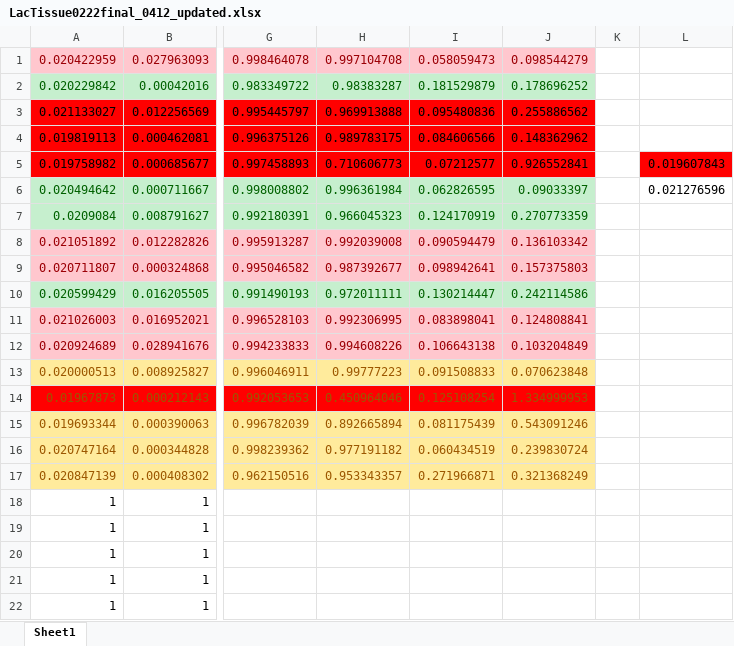
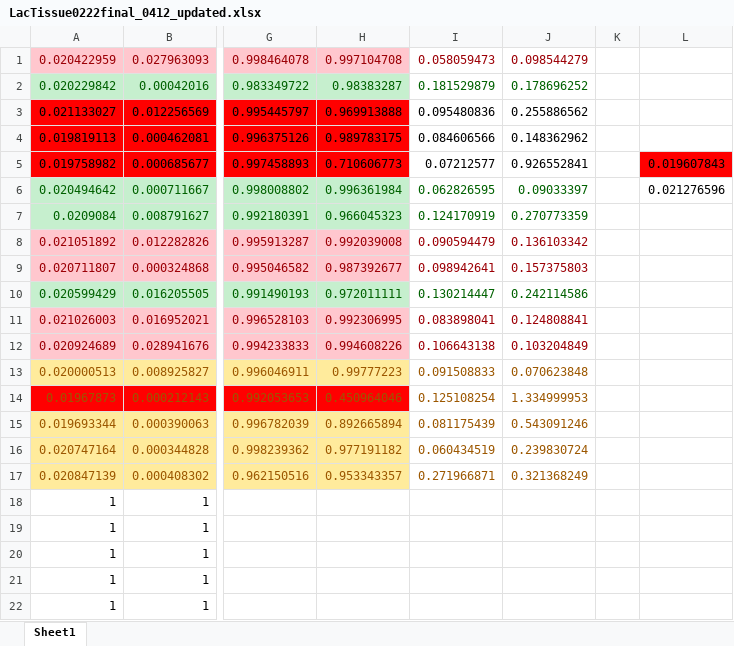
Before and after one commit to FayyazA/bioreactor-kinetic-analysis, an Excel workbook: LacTissue0222final_0412_updated.xlsx, sheet Sheet1, drawn as a sheet; only a part is shown, gaps mark what is left out; values as stored, in another font and other column widths than the file's, no borders; charts and pictures and conditional formats not drawn; the diff names each change by its address in the sheet, - before the commit and + after, or states it on an @@ line.

```diff
--- a/LacTissue0222final_0412_updated.xlsx (sheet Sheet1)
+++ b/LacTissue0222final_0412_updated.xlsx (sheet Sheet1)
-I1:J1 fill: #FFC7CE
+I1:J1 fill: none
-I2:J2 fill: #C6EFCE
+I2:J2 fill: none
-I3:J5 fill: #FF0000
+I3:J5 fill: none
-I6:J7 fill: #C6EFCE
+I6:J7 fill: none
-I8:J9 fill: #FFC7CE
+I8:J9 fill: none
-I10:J10 fill: #C6EFCE
+I10:J10 fill: none
-I11:J12 fill: #FFC7CE
+I11:J12 fill: none
-I13:J13 fill: #FFEB9C
+I13:J13 fill: none
-I14:J14 fill: #FF0000
+I14:J14 fill: none
-I15:J17 fill: #FFEB9C
+I15:J17 fill: none
```
Also changed, not shown: 35 other files.
